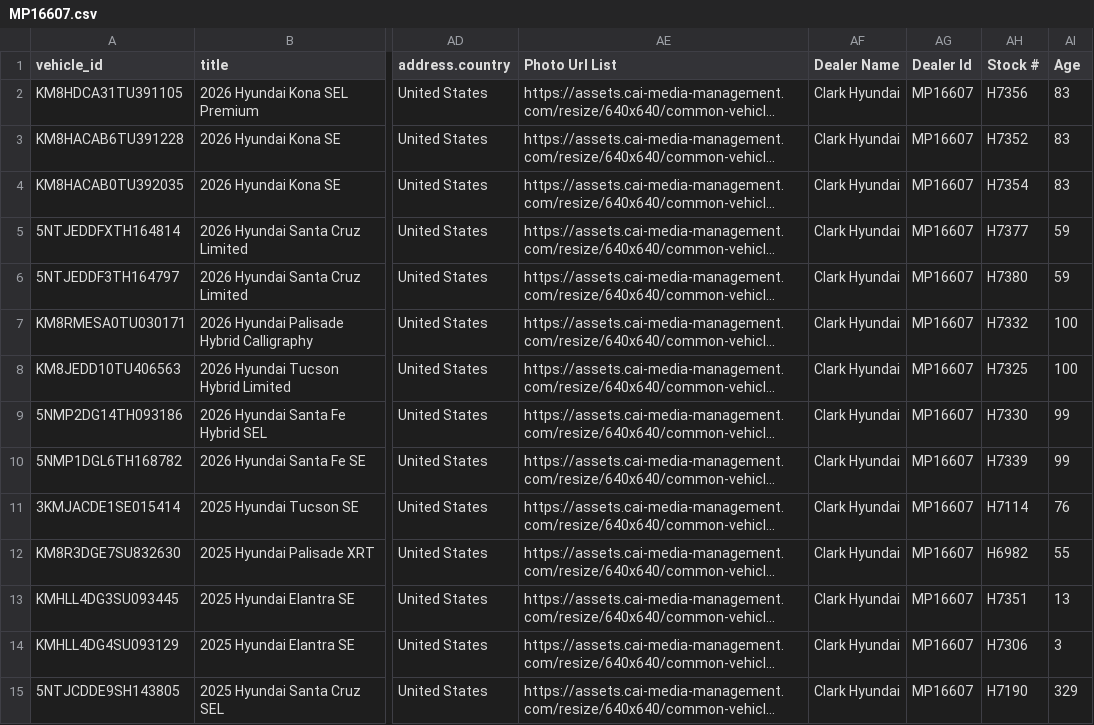
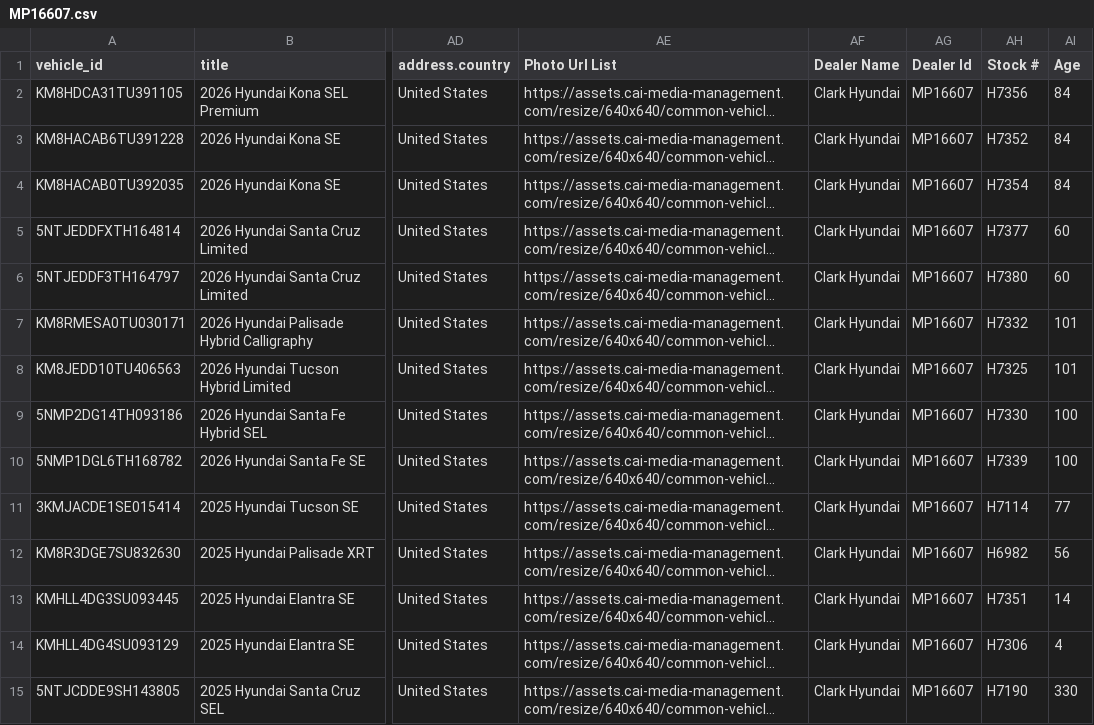
Before and after one commit to BabakRosewater/inventory_history, a CSV file: data/latest/MP16607.csv, drawn as a sheet; only a part is shown, gaps mark what is left out; long unchanged cells end in …; the diff covers the shown part only; the diff names each change by its address in the sheet, - before the commit and + after, or states it on an @@ line.

```diff
--- a/data/latest/MP16607.csv
+++ b/data/latest/MP16607.csv
-AI2:AI4 (Age): 83
+AI2:AI4 (Age): 84
-AI5:AI6 (Age): 59
+AI5:AI6 (Age): 60
-AI7:AI8 (Age): 100
+AI7:AI8 (Age): 101
-AI9:AI10 (Age): 99
+AI9:AI10 (Age): 100
-AI11 (Age): 76
+AI11 (Age): 77
-AI12 (Age): 55
+AI12 (Age): 56
-AI13 (Age): 13
+AI13 (Age): 14
-AI14 (Age): 3
+AI14 (Age): 4
-AI15 (Age): 329
+AI15 (Age): 330
```
Also changed, not shown: 96 edited cells elsewhere in this file, data/latest/app_ready.csv, data/manifest.csv, 3 other files.
